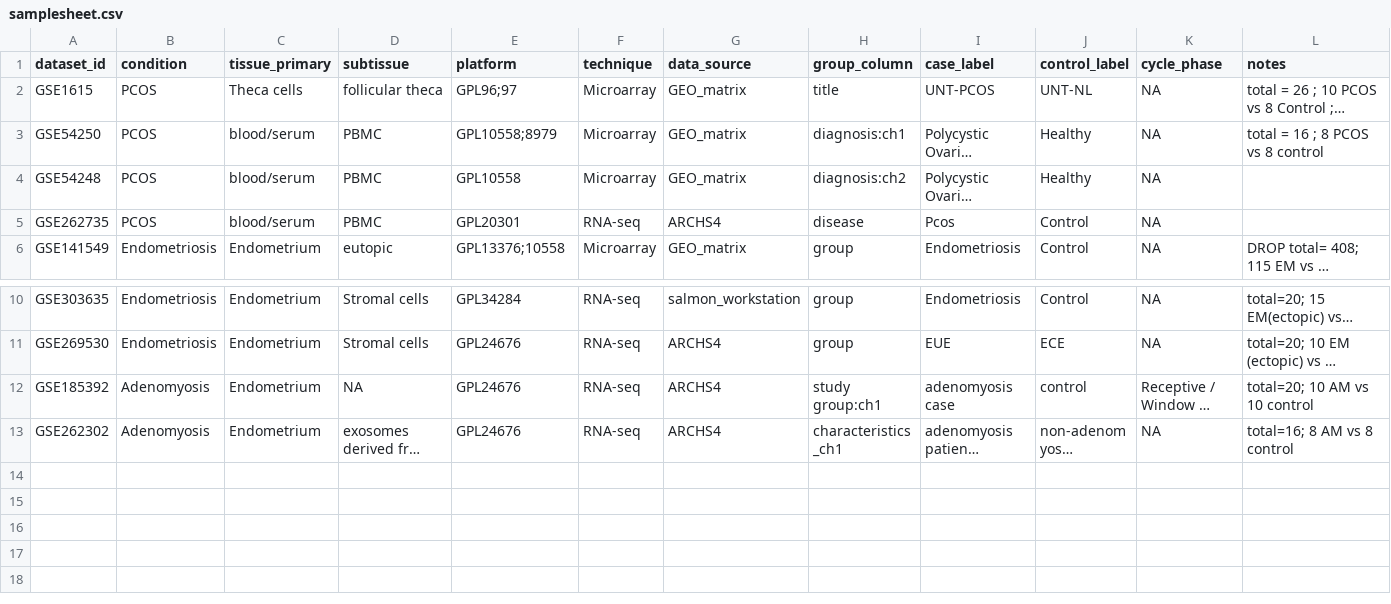
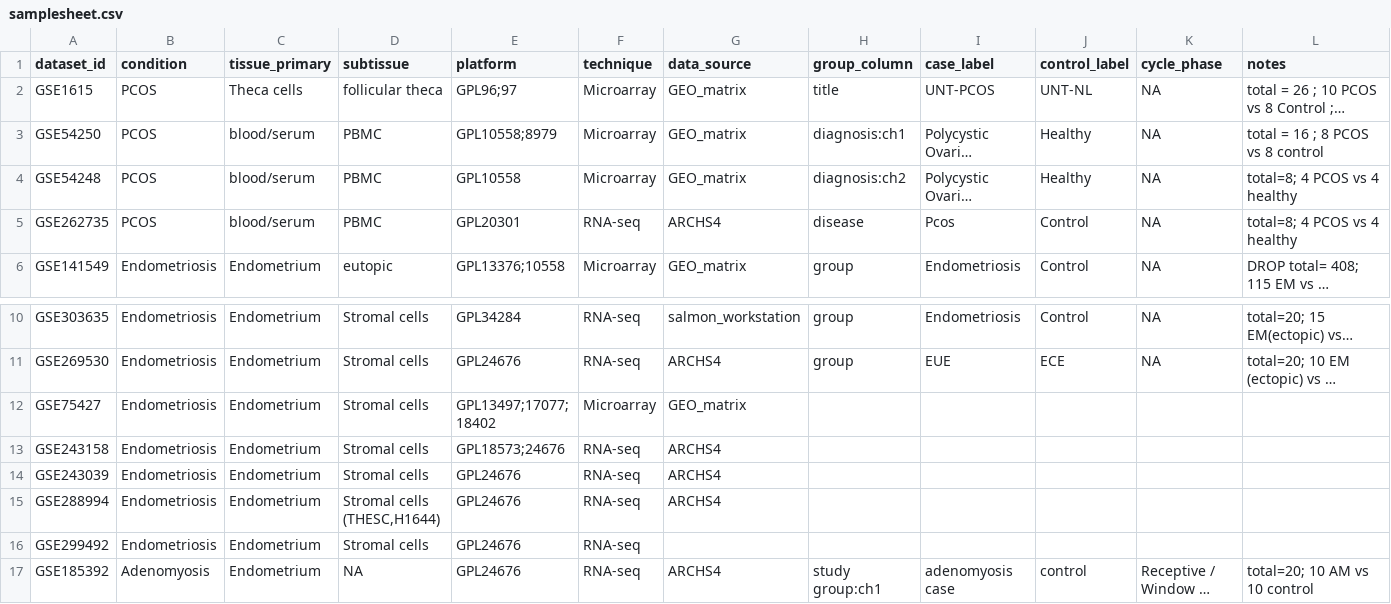
Before and after one commit to sanikam484/gyne-deg-atlas, a CSV file: config/samplesheet.csv, drawn as a sheet; only a part is shown, gaps mark what is left out; the shorter side is filled out with more unchanged rows; long unchanged cells end in …; the diff names each change by its address in the sheet, - before the commit and + after, or states it on an @@ line.

Commit message:
updated samplesheet

```diff
--- a/config/samplesheet.csv
+++ b/config/samplesheet.csv
-L4:L5 (notes): (empty)
+L4:L5 (notes): total=8; 4 PCOS vs 4 healthy
+row 12: GSE75427 | Endometriosis | Endometrium | Stromal cells | GPL13497;17077; 18402 | Microarray | GEO_matrix
+row 13: GSE243158 | Endometriosis | Endometrium | Stromal cells | GPL18573;24676 | RNA-seq | ARCHS4
+row 14: GSE243039 | Endometriosis | Endometrium | Stromal cells | GPL24676 | RNA-seq | ARCHS4
+row 15: GSE288994 | Endometriosis | Endometrium | Stromal cells (THESC,H1644) | GPL24676 | RNA-seq | ARCHS4
+row 16: GSE299492 | Endometriosis | Endometrium | Stromal cells | GPL24676 | RNA-seq
```
